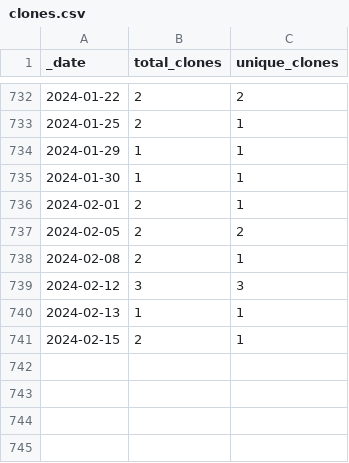
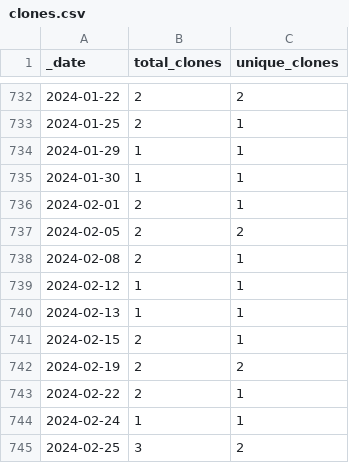
Before and after one commit to 0m4r/MMM-covid19, a CSV file: traffic/clones.csv, drawn as a sheet; only a part is shown, gaps mark what is left out.

Commit message:
GitHub traffic

```diff
--- a/traffic/clones.csv
+++ b/traffic/clones.csv
@@ -738,4 +738,8 @@ _date,total_clones,unique_clones
 2024-02-08,2,1
-2024-02-12,3,3
+2024-02-12,1,1
 2024-02-13,1,1
 2024-02-15,2,1
+2024-02-19,2,2
+2024-02-22,2,1
+2024-02-24,1,1
+2024-02-25,3,2
```
Also changed, not shown: traffic/views.csv, 1 other file.
